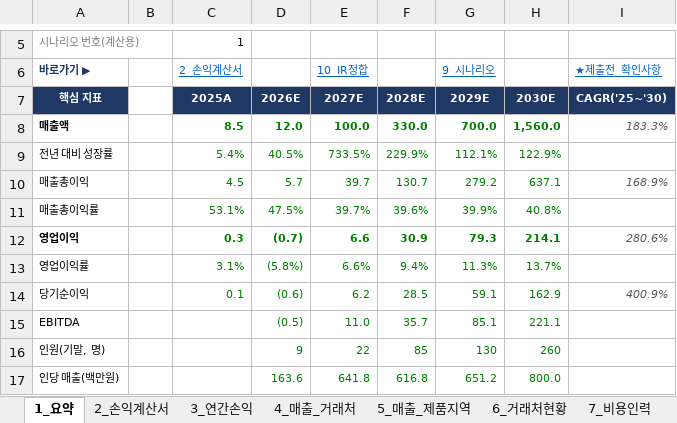
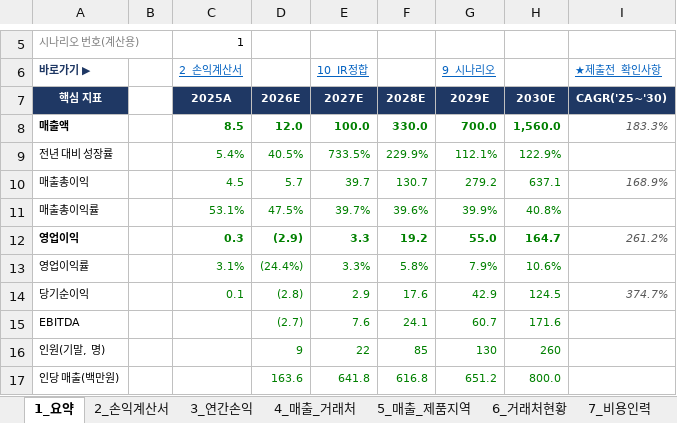
Before and after one commit to tonypark-del/tonyparkmacbookpro, an Excel workbook: 모닛_5개년_사업계획_손익계산서_2026-2030.xlsx, sheet 1_요약, drawn as a sheet; only a part is shown, gaps mark what is left out; values as stored, in another font and other column widths than the file's, no borders; charts and pictures not drawn; the diff names each change by its address in the sheet, - before the commit and + after, or states it on an @@ line.

```diff
--- a/모닛_5개년_사업계획_손익계산서_2026-2030.xlsx (sheet 1_요약)
+++ b/모닛_5개년_사업계획_손익계산서_2026-2030.xlsx (sheet 1_요약)
-D12: (0.7)
+D12: (2.9)
-E12 (10_IR정합): 6.6
+E12 (10_IR정합): 3.3
-F12: 30.9
+F12: 19.2
-G12 (9_시나리오): 79.3
+G12 (9_시나리오): 55.0
-H12: 214.1
+H12: 164.7
-I12 (★제출전_확인사항): 280.6%
+I12 (★제출전_확인사항): 261.2%
-D13: (5.8%)
+D13: (24.4%)
-E13 (10_IR정합): 6.6%
+E13 (10_IR정합): 3.3%
-F13: 9.4%
+F13: 5.8%
-G13 (9_시나리오): 11.3%
+G13 (9_시나리오): 7.9%
-H13: 13.7%
+H13: 10.6%
-D14: (0.6)
+D14: (2.8)
-E14 (10_IR정합): 6.2
+E14 (10_IR정합): 2.9
-F14: 28.5
+F14: 17.6
-G14 (9_시나리오): 59.1
+G14 (9_시나리오): 42.9
-H14: 162.9
+H14: 124.5
-I14 (★제출전_확인사항): 400.9%
+I14 (★제출전_확인사항): 374.7%
-D15: (0.5)
+D15: (2.7)
-E15 (10_IR정합): 11.0
+E15 (10_IR정합): 7.6
-F15: 35.7
+F15: 24.1
-G15 (9_시나리오): 85.1
+G15 (9_시나리오): 60.7
-H15: 221.1
+H15: 171.6
```
Also changed, not shown: sheet 2_손익계산서, sheet 7_비용인력, sheet 9_시나리오, sheet 3_연간손익, sheet 8_가정, formulas that keep their value.
